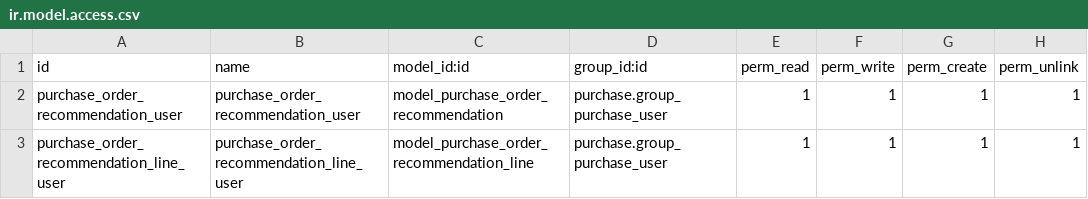
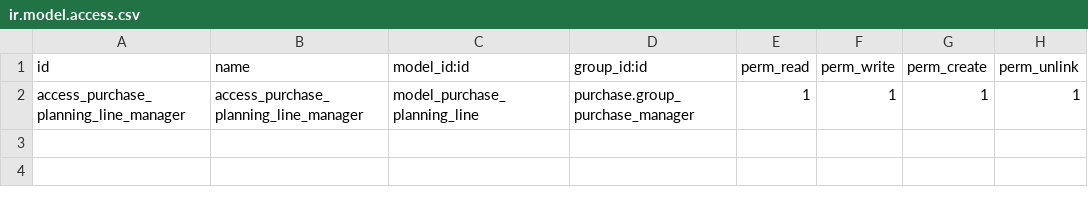
Before and after one commit to A-Abdullah1/samarkand_compare, a CSV file: purchase_order_product_recommendation/security/ir.model.access.csv, drawn as a sheet.

```diff
--- a/purchase_order_product_recommendation/security/ir.model.access.csv
+++ b/purchase_order_product_recommendation/security/ir.model.access.csv
@@ -1,3 +1,2 @@
 id,name,model_id:id,group_id:id,perm_read,perm_write,perm_create,perm_unlink
-purchase_order_recommendation_user,purchase_order_recommendation_user,model_purchase_order_recommendation,purchase.group_purchase_user,1,1,1,1
-purchase_order_recommendation_line_user,purchase_order_recommendation_line_user,model_purchase_order_recommendation_line,purchase.group_purchase_user,1,1,1,1
+access_purchase_planning_line_manager,access_purchase_planning_line_manager,model_purchase_planning_line,purchase.group_purchase_manager,1,1,1,1
```
